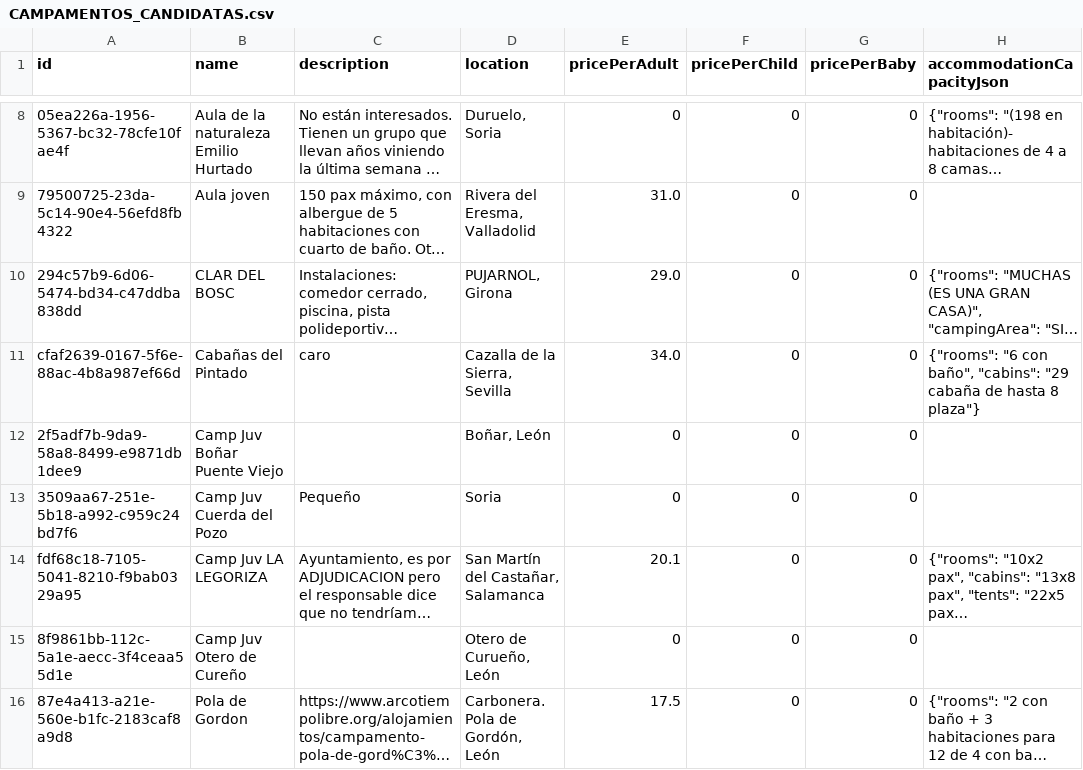
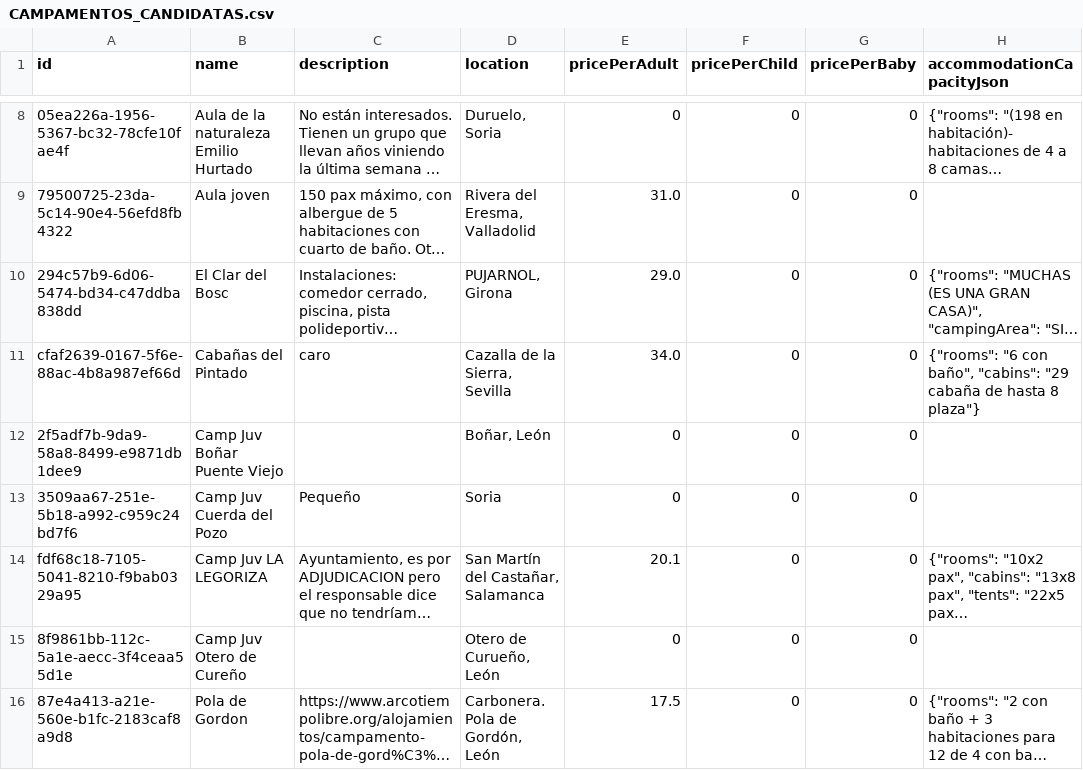
Before and after one commit to nessuarez/abuvi-app, a CSV file: docs/CAMPAMENTOS_CANDIDATAS.csv, drawn as a sheet; only a part is shown, gaps mark what is left out; long unchanged cells end in …; the diff names each change by its address in the sheet, - before the commit and + after, or states it on an @@ line.

```diff
--- a/docs/CAMPAMENTOS_CANDIDATAS.csv
+++ b/docs/CAMPAMENTOS_CANDIDATAS.csv
-B10 (name): CLAR DEL BOSC
+B10 (name): El Clar del Bosc
```
Also changed, not shown: docs/CAMPAMENTOS_EDICIONES_HISTORICOS.csv, docs/CAMPAMENTOS_HISTORICOS.csv.
